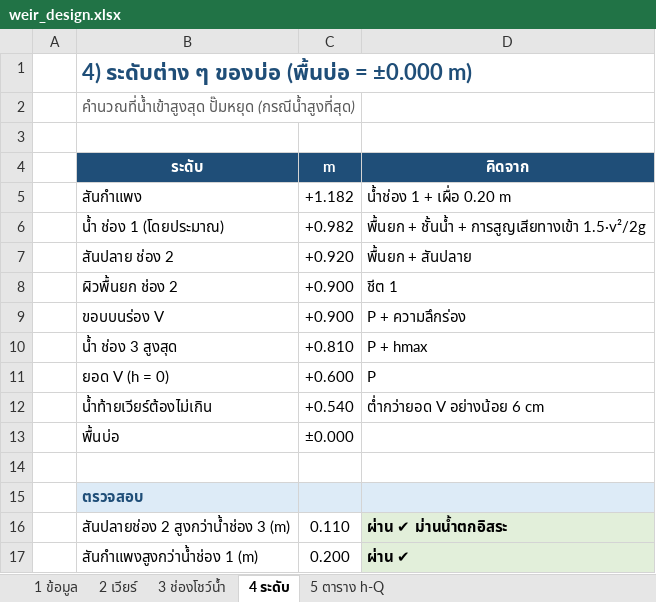
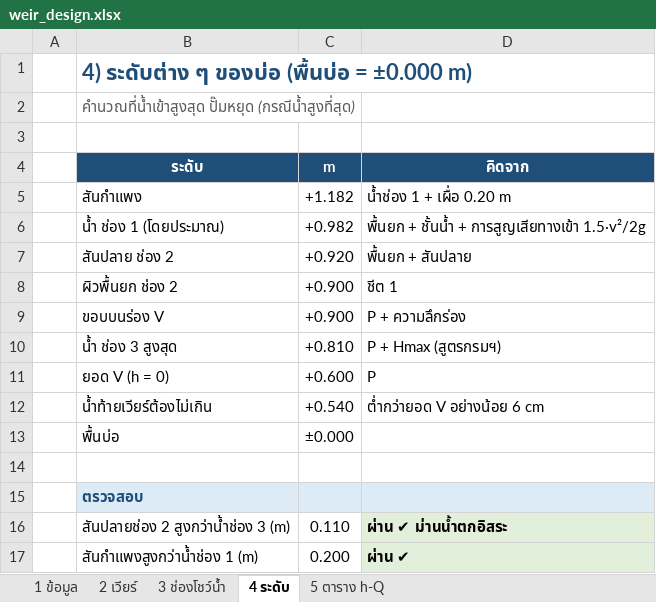
Before and after one commit to artkantaphit43/-, an Excel workbook: weir_design.xlsx, sheet 4 ระดับ, drawn as a sheet; values as stored, in another font and other column widths than the file's, no borders; the diff names each change by its address in the sheet, - before the commit and + after, or states it on an @@ line.

```diff
--- a/weir_design.xlsx (sheet 4 ระดับ)
+++ b/weir_design.xlsx (sheet 4 ระดับ)
-D10 (คิดจาก): P + hmax
+D10 (คิดจาก): P + Hmax (สูตรกรมฯ)
```
Also changed, not shown: sheet 2 เวียร์, sheet 5 ตาราง h-Q, sheet 1 ข้อมูล, formulas that keep their value, 1 other file.
